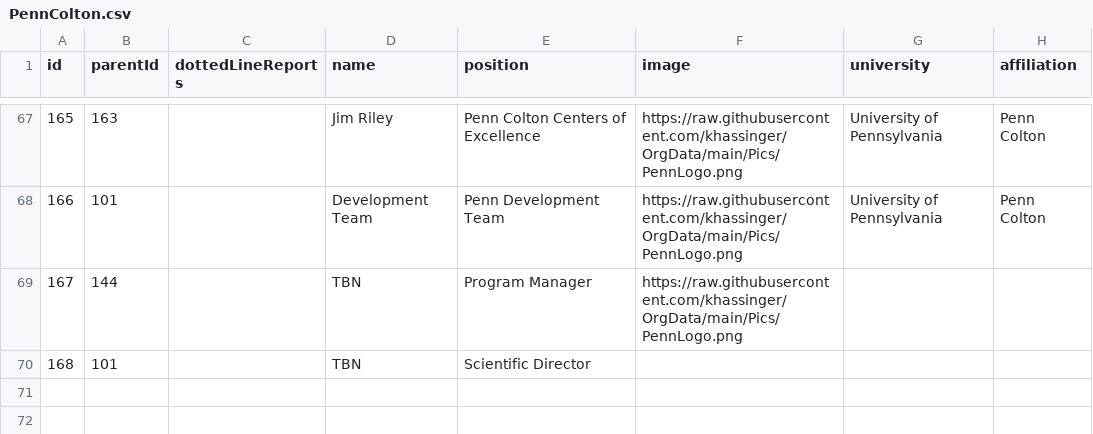
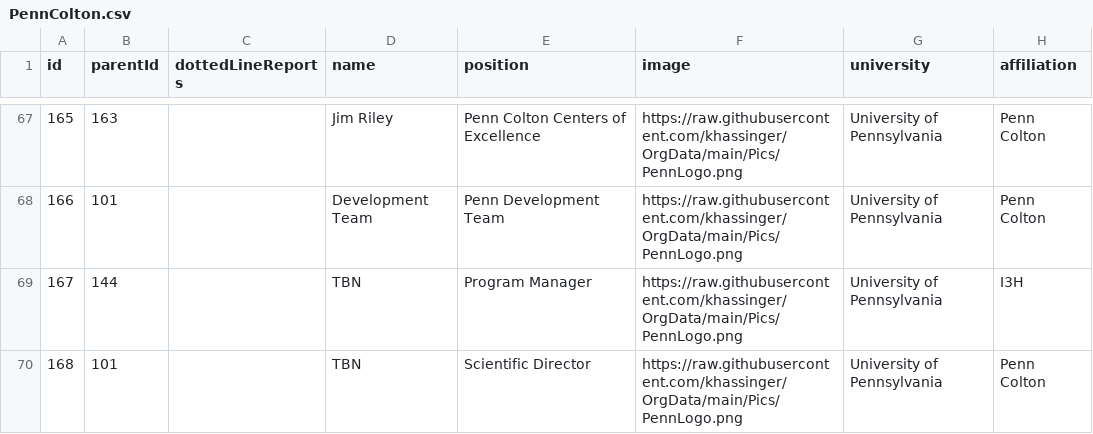
Before and after one commit to khassinger/OrgData, a CSV file: PennColton.csv, drawn as a sheet; only a part is shown, gaps mark what is left out.

Commit message:
Add files via upload

```diff
--- a/PennColton.csv
+++ b/PennColton.csv
@@ -68,3 +68,3 @@ id,parentId,dottedLineReports,name,position,image,university,affiliation
 166,101,,Development Team,Penn Development Team,https://raw.githubusercontent.com/khassinger/OrgData/main/Pics/PennLogo.png,University of Pennsylvania,Penn Colton
-167,144,,TBN,Program Manager,https://raw.githubusercontent.com/khassinger/OrgData/main/Pics/PennLogo.png,,
-168,101,,TBN,Scientific Director,,,
+167,144,,TBN,Program Manager,https://raw.githubusercontent.com/khassinger/OrgData/main/Pics/PennLogo.png,University of Pennsylvania,I3H
+168,101,,TBN,Scientific Director,https://raw.githubusercontent.com/khassinger/OrgData/main/Pics/PennLogo.png,University of Pennsylvania,Penn Colton
```
